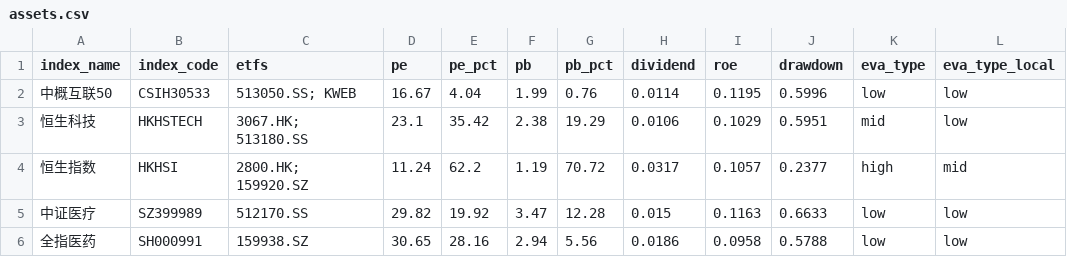
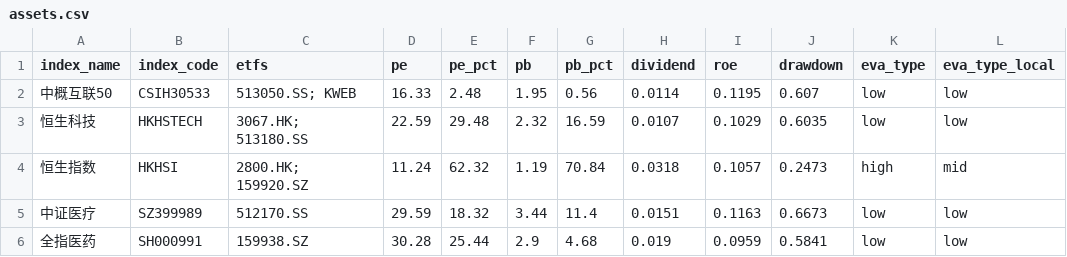
Before and after one commit to mengshuaiyang/etf-dashboard-auto, a CSV file: docs/assets.csv, drawn as a sheet; only a part is shown; the diff covers the shown part only.

```diff
--- a/docs/assets.csv
+++ b/docs/assets.csv
@@ -1,6 +1,6 @@
 index_name,index_code,etfs,pe,pe_pct,pb,pb_pct,dividend,roe,drawdown,eva_type,eva_type_local
-中概互联50,CSIH30533,513050.SS; KWEB,16.67,4.04,1.99,0.76,0.0114,0.1195,0.5996,low,low
-恒生科技,HKHSTECH,3067.HK; 513180.SS,23.1,35.42,2.38,19.29,0.0106,0.1029,0.5951,mid,low
-恒生指数,HKHSI,2800.HK; 159920.SZ,11.24,62.2,1.19,70.72,0.0317,0.1057,0.2377,high,mid
-中证医疗,SZ399989,512170.SS,29.82,19.92,3.47,12.28,0.015,0.1163,0.6633,low,low
-全指医药,SH000991,159938.SZ,30.65,28.16,2.94,5.56,0.0186,0.0958,0.5788,low,low
+中概互联50,CSIH30533,513050.SS; KWEB,16.33,2.48,1.95,0.56,0.0114,0.1195,0.607,low,low
+恒生科技,HKHSTECH,3067.HK; 513180.SS,22.59,29.48,2.32,16.59,0.0107,0.1029,0.6035,low,low
+恒生指数,HKHSI,2800.HK; 159920.SZ,11.24,62.32,1.19,70.84,0.0318,0.1057,0.2473,high,mid
+中证医疗,SZ399989,512170.SS,29.59,18.32,3.44,11.4,0.0151,0.1163,0.6673,low,low
+全指医药,SH000991,159938.SZ,30.28,25.44,2.9,4.68,0.019,0.0959,0.5841,low,low
```
Also changed, not shown: 93 edited cells elsewhere in this file.
